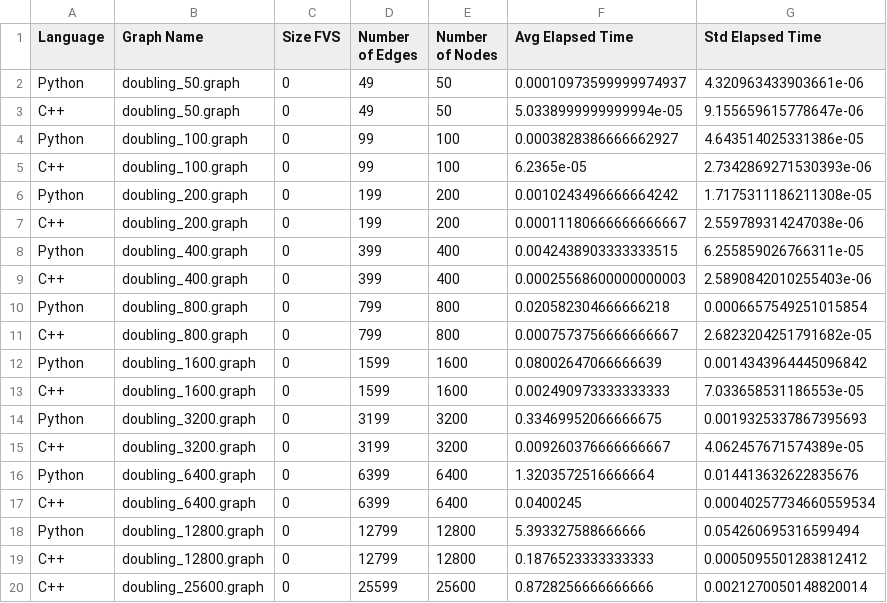
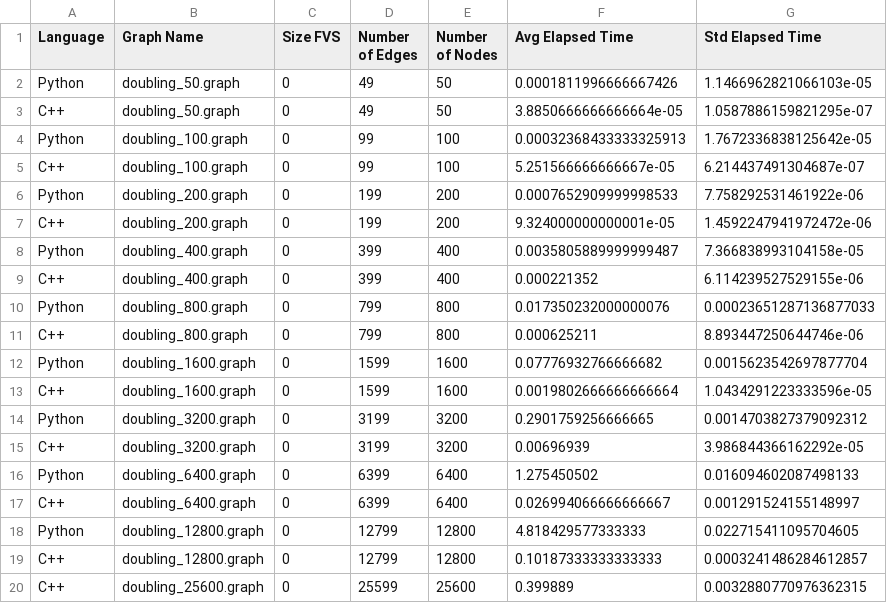
Before and after one commit to Matteopast01/FeedbackVertexSet, a CSV file: experiments/experimental_results/doubling_nodes_results.csv, drawn as a sheet.

Commit message:
Adding Acyclic Graph Generator

```diff
--- a/experiments/experimental_results/doubling_nodes_results.csv
+++ b/experiments/experimental_results/doubling_nodes_results.csv
@@ -1,20 +1,20 @@
 Language,Graph Name,Size FVS,Number of Edges,Number of Nodes,Avg Elapsed Time,Std Elapsed Time
-Python,doubling_50.graph,0,49,50,0.00010973599999974937,4.320963433903661e-06
-C++,doubling_50.graph,0,49,50,5.0338999999999994e-05,9.155659615778647e-06
-Python,doubling_100.graph,0,99,100,0.0003828386666662927,4.643514025331386e-05
-C++,doubling_100.graph,0,99,100,6.2365e-05,2.7342869271530393e-06
-Python,doubling_200.graph,0,199,200,0.0010243496666664242,1.7175311186211308e-05
-C++,doubling_200.graph,0,199,200,0.00011180666666666667,2.559789314247038e-06
-Python,doubling_400.graph,0,399,400,0.0042438903333333515,6.255859026766311e-05
-C++,doubling_400.graph,0,399,400,0.00025568600000000003,2.5890842010255403e-06
-Python,doubling_800.graph,0,799,800,0.020582304666666218,0.0006657549251015854
-C++,doubling_800.graph,0,799,800,0.0007573756666666667,2.6823204251791682e-05
-Python,doubling_1600.graph,0,1599,1600,0.08002647066666639,0.0014343964445096842
-C++,doubling_1600.graph,0,1599,1600,0.002490973333333333,7.033658531186553e-05
-Python,doubling_3200.graph,0,3199,3200,0.33469952066666675,0.0019325337867395693
-C++,doubling_3200.graph,0,3199,3200,0.009260376666666667,4.062457671574389e-05
-Python,doubling_6400.graph,0,6399,6400,1.3203572516666664,0.014413632622835676
-C++,doubling_6400.graph,0,6399,6400,0.0400245,0.00040257734660559534
-Python,doubling_12800.graph,0,12799,12800,5.393327588666666,0.054260695316599494
-C++,doubling_12800.graph,0,12799,12800,0.1876523333333333,0.0005095501283812412
-C++,doubling_25600.graph,0,25599,25600,0.8728256666666666,0.0021270050148820014
+Python,doubling_50.graph,0,49,50,0.0001811996666667426,1.1466962821066103e-05
+C++,doubling_50.graph,0,49,50,3.8850666666666664e-05,1.0587886159821295e-07
+Python,doubling_100.graph,0,99,100,0.00032368433333325913,1.7672336838125642e-05
+C++,doubling_100.graph,0,99,100,5.251566666666667e-05,6.214437491304687e-07
+Python,doubling_200.graph,0,199,200,0.0007652909999998533,7.758292531461922e-06
+C++,doubling_200.graph,0,199,200,9.324000000000001e-05,1.4592247941972472e-06
+Python,doubling_400.graph,0,399,400,0.0035805889999999487,7.366838993104158e-05
+C++,doubling_400.graph,0,399,400,0.000221352,6.114239527529155e-06
+Python,doubling_800.graph,0,799,800,0.017350232000000076,0.00023651287136877033
+C++,doubling_800.graph,0,799,800,0.000625211,8.893447250644746e-06
+Python,doubling_1600.graph,0,1599,1600,0.07776932766666682,0.0015623542697877704
+C++,doubling_1600.graph,0,1599,1600,0.0019802666666666664,1.0434291223333596e-05
+Python,doubling_3200.graph,0,3199,3200,0.2901759256666665,0.0014703827379092312
+C++,doubling_3200.graph,0,3199,3200,0.00696939,3.986844366162292e-05
+Python,doubling_6400.graph,0,6399,6400,1.275450502,0.016094602087498133
+C++,doubling_6400.graph,0,6399,6400,0.026994066666666667,0.001291524155148997
+Python,doubling_12800.graph,0,12799,12800,4.818429577333333,0.022715411095704605
+C++,doubling_12800.graph,0,12799,12800,0.10187333333333333,0.0003241486284612857
+C++,doubling_25600.graph,0,25599,25600,0.399889,0.0032880770976362315
```
Also changed, not shown: 8 other files.
